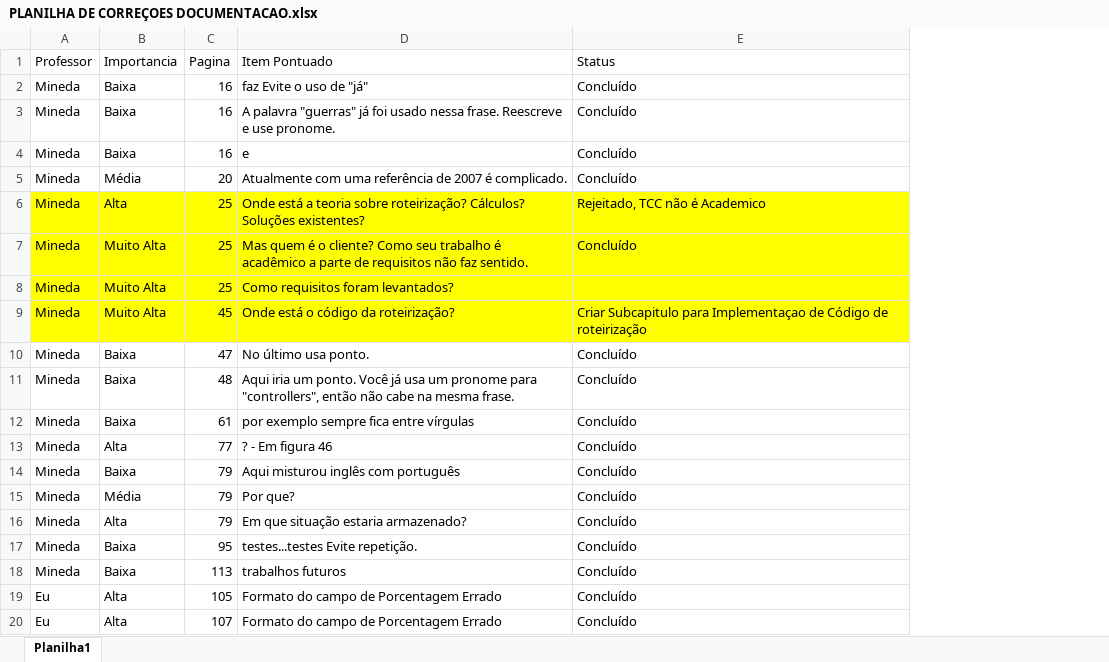
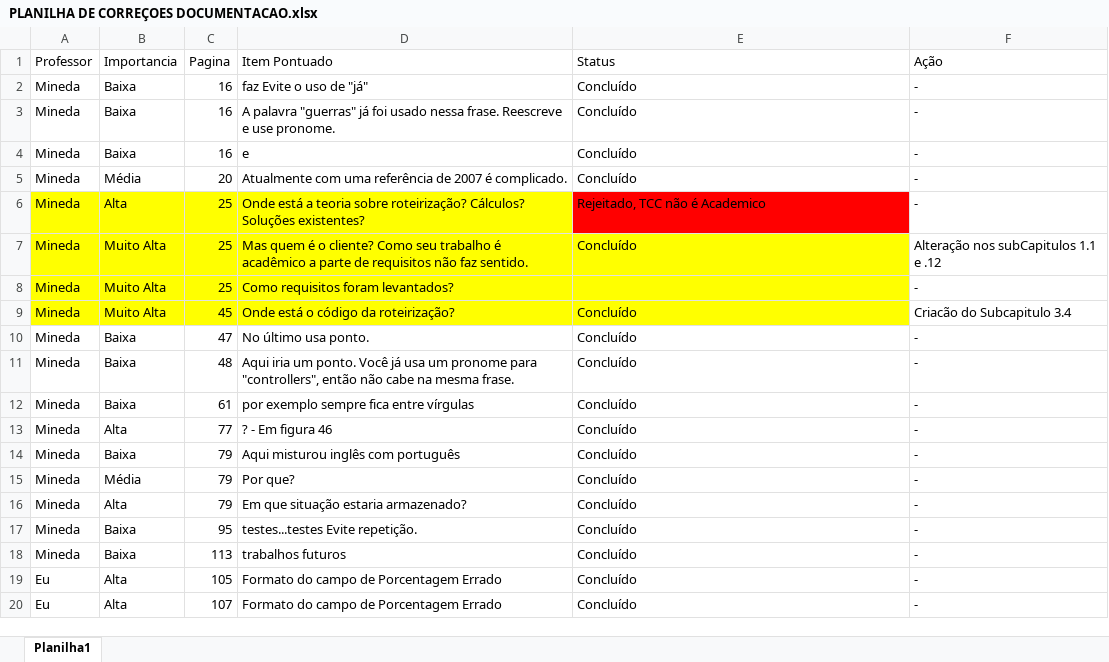
Before and after one commit to JoaoVFG/documentacaoTG, an Excel workbook: PLANILHA DE CORREÇOES DOCUMENTACAO.xlsx, sheet Planilha1, drawn as a sheet; values as stored, in another font and other column widths than the file's, no borders; the diff names each change by its address in the sheet, - before the commit and + after, or states it on an @@ line.

```diff
--- a/PLANILHA DE CORREÇOES DOCUMENTACAO.xlsx (sheet Planilha1)
+++ b/PLANILHA DE CORREÇOES DOCUMENTACAO.xlsx (sheet Planilha1)
+column F (Ação), rows 2-20: - | - | - | - | - | Alteração nos subCapitulos 1.1 e .12 | - | Criacão do Subcapitulo 3.4 | - | - | - | - | - | - | - | - | - | - | -
-E6 fill: #FFFF00
+E6 fill: #FF0000
-E9 (Status): Criar Subcapitulo para Implementaçao de Código de roteirização
+E9 (Status): Concluído
```
Also changed, not shown: 5 other files.
